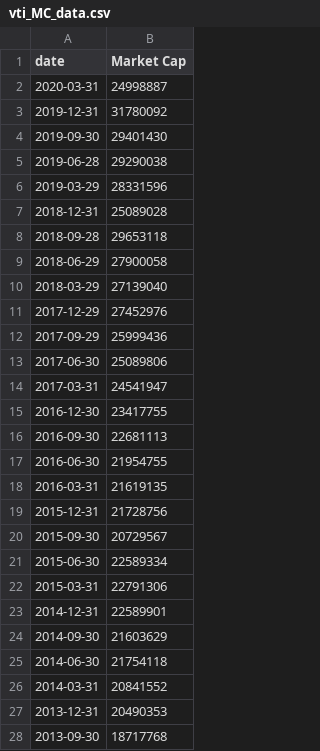
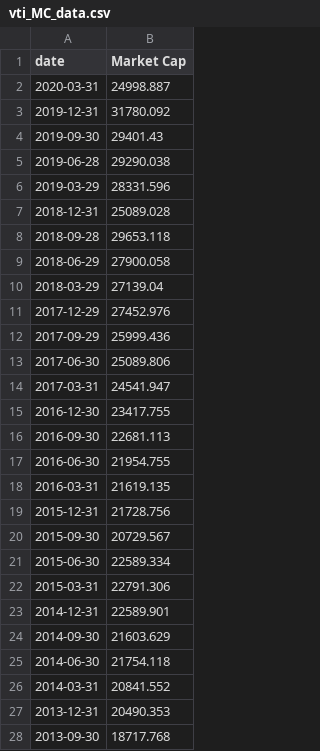
Before and after one commit to akoganti/Market-Portfolio, a CSV file: vti_MC_data.csv, drawn as a sheet; only a part is shown; the diff covers the shown part only.

```diff
--- a/vti_MC_data.csv
+++ b/vti_MC_data.csv
@@ -1,28 +1,28 @@
 date,Market Cap
-2020-03-31,24998887
-2019-12-31,31780092
-2019-09-30,29401430
-2019-06-28,29290038
-2019-03-29,28331596
-2018-12-31,25089028
-2018-09-28,29653118
-2018-06-29,27900058
-2018-03-29,27139040
-2017-12-29,27452976
-2017-09-29,25999436
-2017-06-30,25089806
-2017-03-31,24541947
-2016-12-30,23417755
-2016-09-30,22681113
-2016-06-30,21954755
-2016-03-31,21619135
-2015-12-31,21728756
-2015-09-30,20729567
-2015-06-30,22589334
-2015-03-31,22791306
-2014-12-31,22589901
-2014-09-30,21603629
-2014-06-30,21754118
-2014-03-31,20841552
-2013-12-31,20490353
-2013-09-30,18717768
+2020-03-31,24998.887
+2019-12-31,31780.092
+2019-09-30,29401.43
+2019-06-28,29290.038
+2019-03-29,28331.596
+2018-12-31,25089.028
+2018-09-28,29653.118
+2018-06-29,27900.058
+2018-03-29,27139.04
+2017-12-29,27452.976
+2017-09-29,25999.436
+2017-06-30,25089.806
+2017-03-31,24541.947
+2016-12-30,23417.755
+2016-09-30,22681.113
+2016-06-30,21954.755
+2016-03-31,21619.135
+2015-12-31,21728.756
+2015-09-30,20729.567
+2015-06-30,22589.334
+2015-03-31,22791.306
+2014-12-31,22589.901
+2014-09-30,21603.629
+2014-06-30,21754.118
+2014-03-31,20841.552
+2013-12-31,20490.353
+2013-09-30,18717.768
```
Also changed, not shown: 6 edited cells elsewhere in this file, vxus_MC_data.csv, 4 other files.
